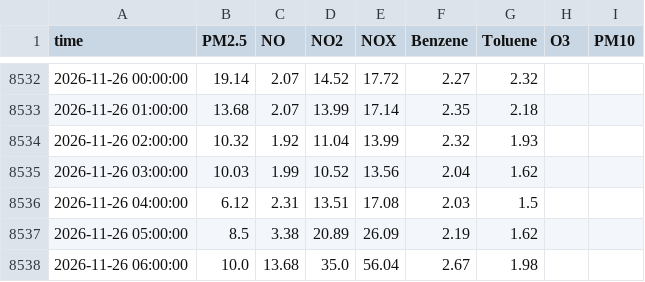
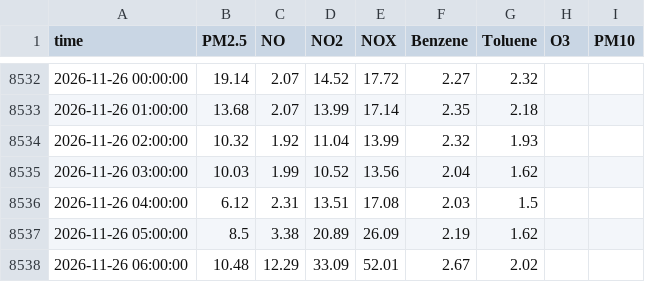
Before and after one commit to Yonifal/shoham-air, a CSV file: data/station.csv, drawn as a sheet; only a part is shown, gaps mark what is left out.

```diff
--- a/data/station.csv
+++ b/data/station.csv
@@ -8537,2 +8537,2 @@ time,PM2.5,NO,NO2,NOX,Benzene,Toluene,O3,PM10
 2026-11-26 05:00:00,8.5,3.38,20.89,26.09,2.19,1.62,,
-2026-11-26 06:00:00,10.0,13.68,35.0,56.04,2.67,1.98,,
+2026-11-26 06:00:00,10.48,12.29,33.09,52.01,2.67,2.02,,
```
Also changed, not shown: data/verification.csv, 3 other files.
